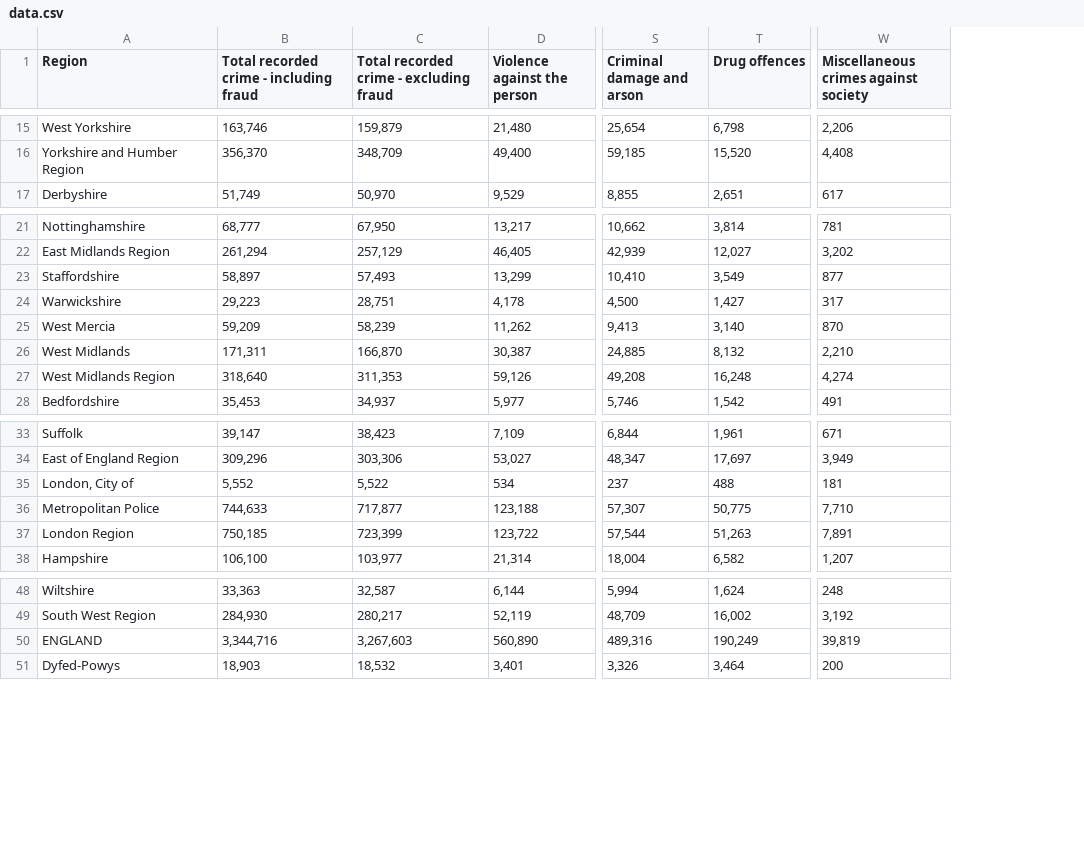
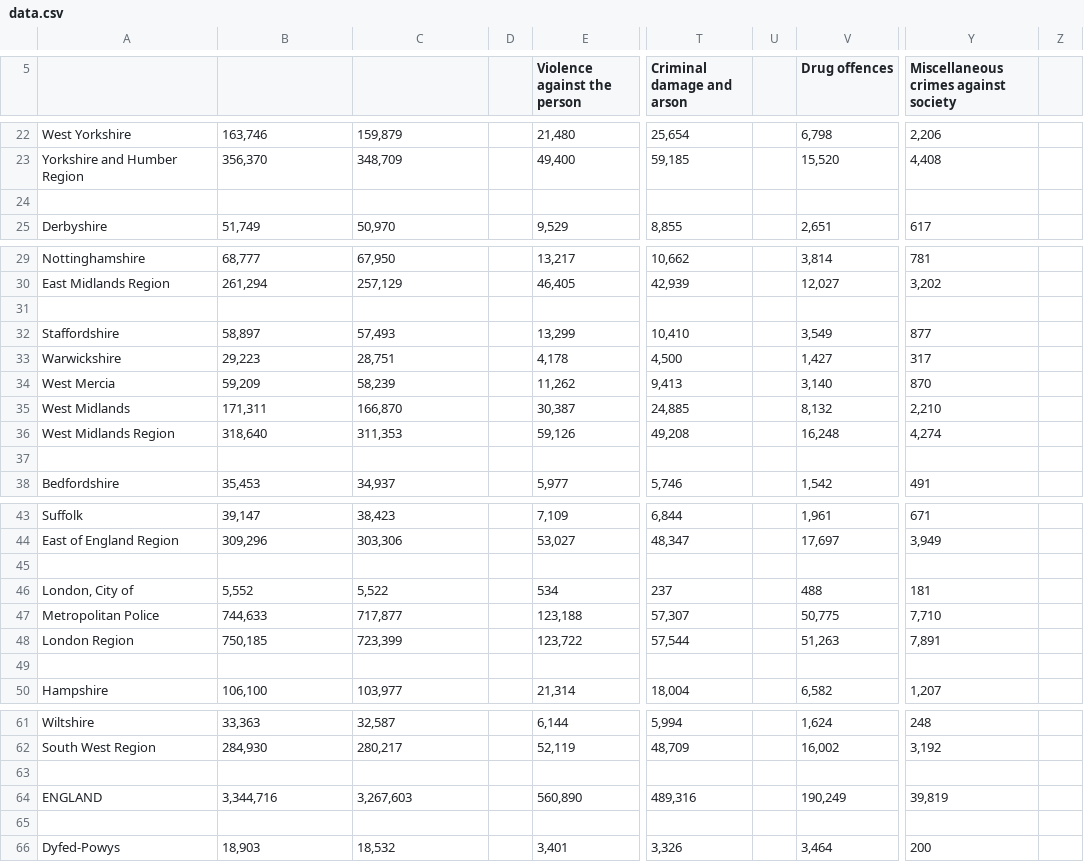
Before and after one commit to jegtnes/atwd, a CSV file: data/data.csv, drawn as a sheet; only a part is shown, gaps mark what is left out; addresses are those after the commit; rows hold the shown columns only; the diff covers the shown part only; the diff names each change by its address in the sheet, - before the commit and + after, or states it on an @@ line.

```diff
--- a/data/data.csv
+++ b/data/data.csv
+column D, empty
+column U, empty
+column Z, empty
-A5: Region
+A5: (empty)
-B5: Total recorded crime - including fraud
+B5: (empty)
-C5: Total recorded crime - excluding fraud
+C5: (empty)
+row 24: (empty)
+row 31: (empty)
+row 37: (empty)
+row 45: (empty)
+row 49: (empty)
+row 63: (empty)
+row 65: (empty)
```
Also changed, not shown: 13 added rows and 3 edited cells elsewhere in this file, 2 other files.
